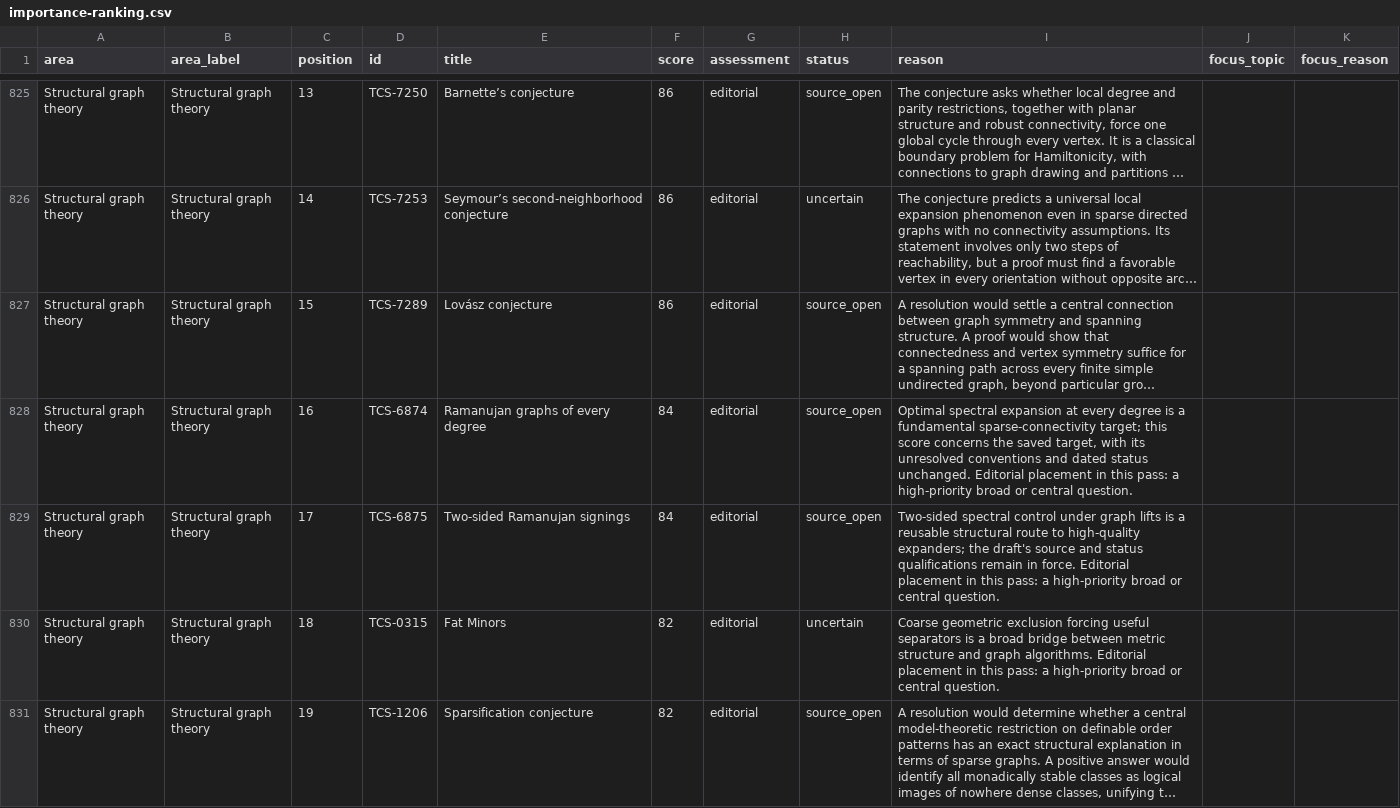
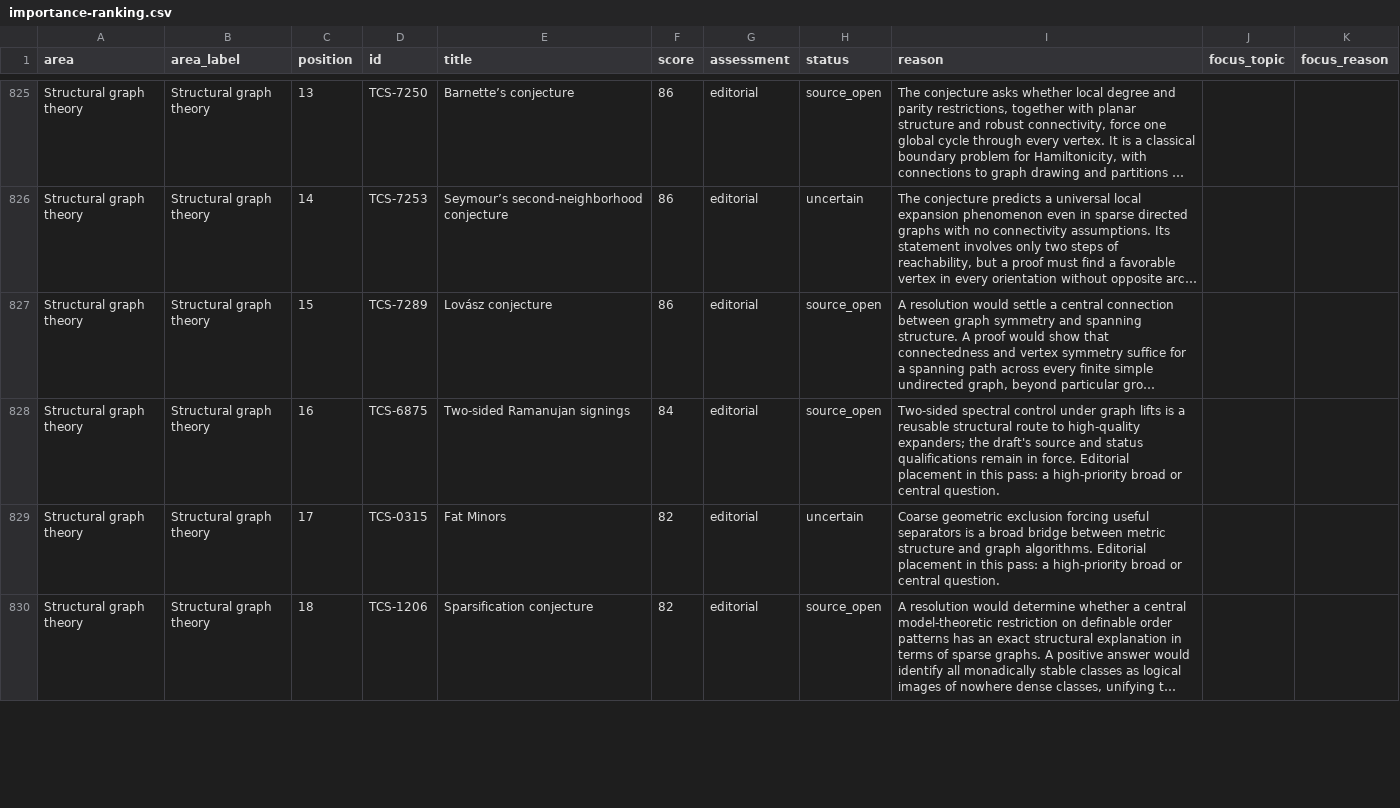
Before and after one commit to vaclavrozhon/atlas, a CSV file: importance-ranking.csv, drawn as a sheet; only a part is shown, gaps mark what is left out; long unchanged cells end in …; removed rows and columns are numbered as before the commit, all else as after; the diff covers the shown part only; the diff names each change by its address in the sheet, - before the commit and + after, or states it on an @@ line.

```diff
--- a/importance-ranking.csv
+++ b/importance-ranking.csv
-row 828: Structural graph theory | Structural graph theory | 16 | TCS-6874 | Ramanujan graphs of every degree | 84 | editorial | source_open | Optimal spectral expansion at every degree is a fundamental sparse-connectivity target; this score concerns the saved target, with its unresolved conventions and dated status unchanged. Editorial placement in this pass: a high-priority broad or central question.
-C828 (position): 17
+C828 (position): 16
-C829 (position): 18
+C829 (position): 17
-C830 (position): 19
+C830 (position): 18
```
Also changed, not shown: 1 added row and 24 edited cells elsewhere in this file, areas.csv, textbook-additions.csv, 35 other files.
